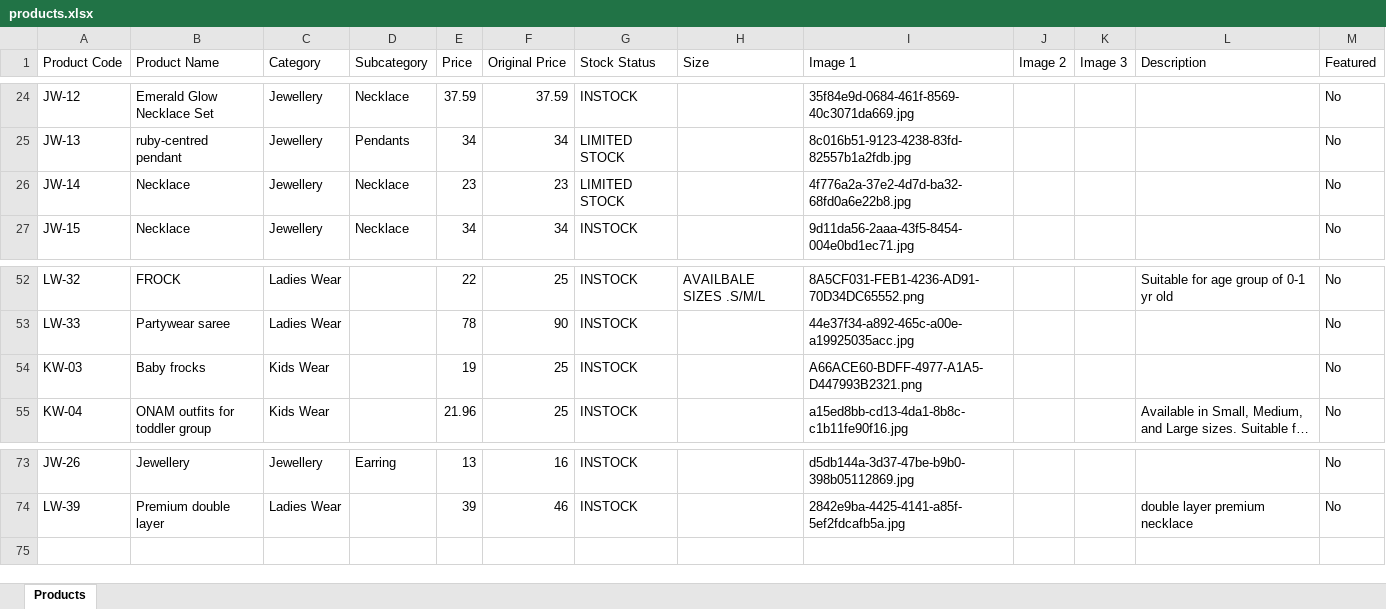
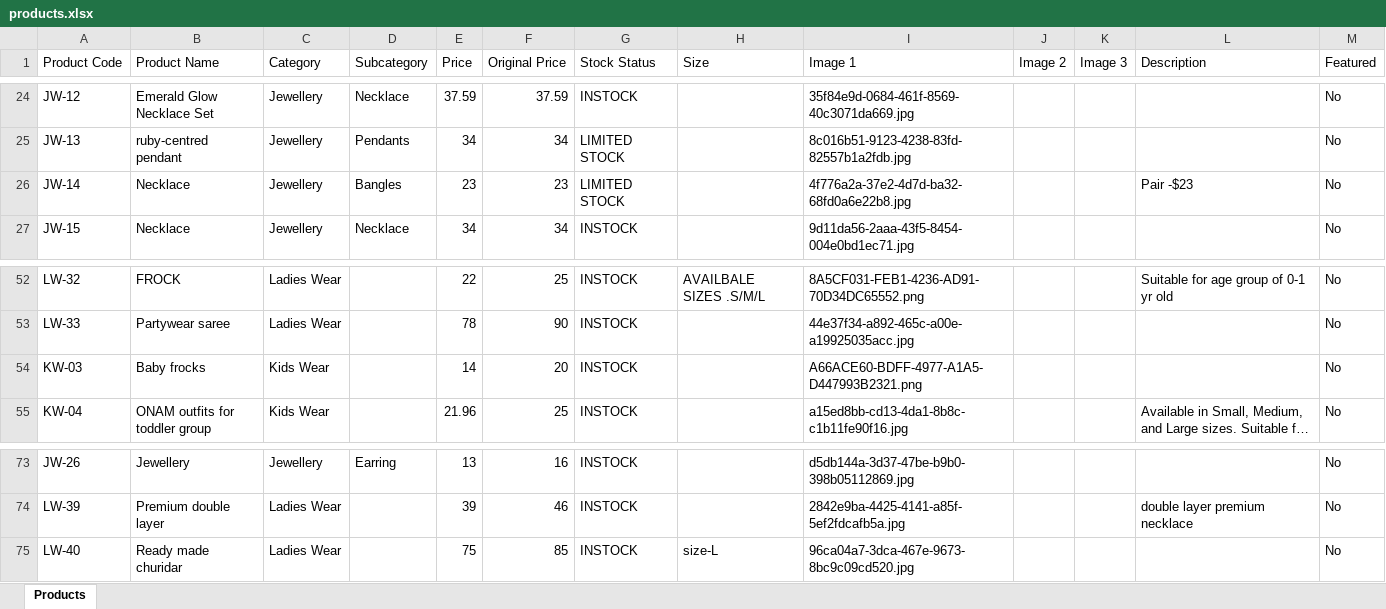
Before and after one commit to trendypearlsjp/trendypearlsv2, an Excel workbook: products.xlsx, sheet Products, drawn as a sheet; only a part is shown, gaps mark what is left out; long unchanged cells end in …; values as stored, in another font and other column widths than the file's, no borders; the diff names each change by its address in the sheet, - before the commit and + after, or states it on an @@ line.

Commit message:
Update store products via Admin Panel - 08/08/2026, 1:00:39 pm

```diff
--- a/products.xlsx (sheet Products)
+++ b/products.xlsx (sheet Products)
-D26 (Subcategory): Necklace
+D26 (Subcategory): Bangles
-L26 (Description): (empty)
+L26 (Description): Pair -$23
-E54 (Price): 19
+E54 (Price): 14
-F54 (Original Price): 25
+F54 (Original Price): 20
+row 75: LW-40 | Ready made churidar | Ladies Wear |  | 75 | 85 | INSTOCK | size-L | 96ca04a7-3dca-467e-9673-8bc9c09cd520.jpg |  |  |  | No
```
Also changed, not shown: 3 other files.
